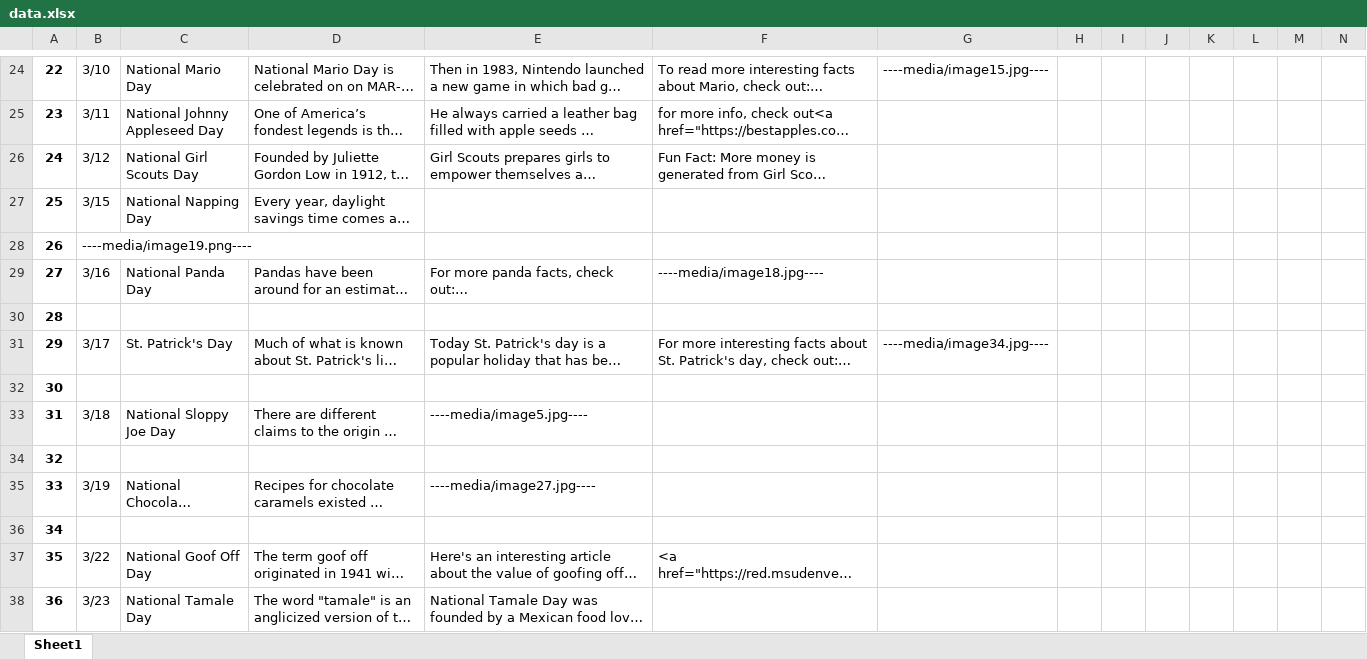
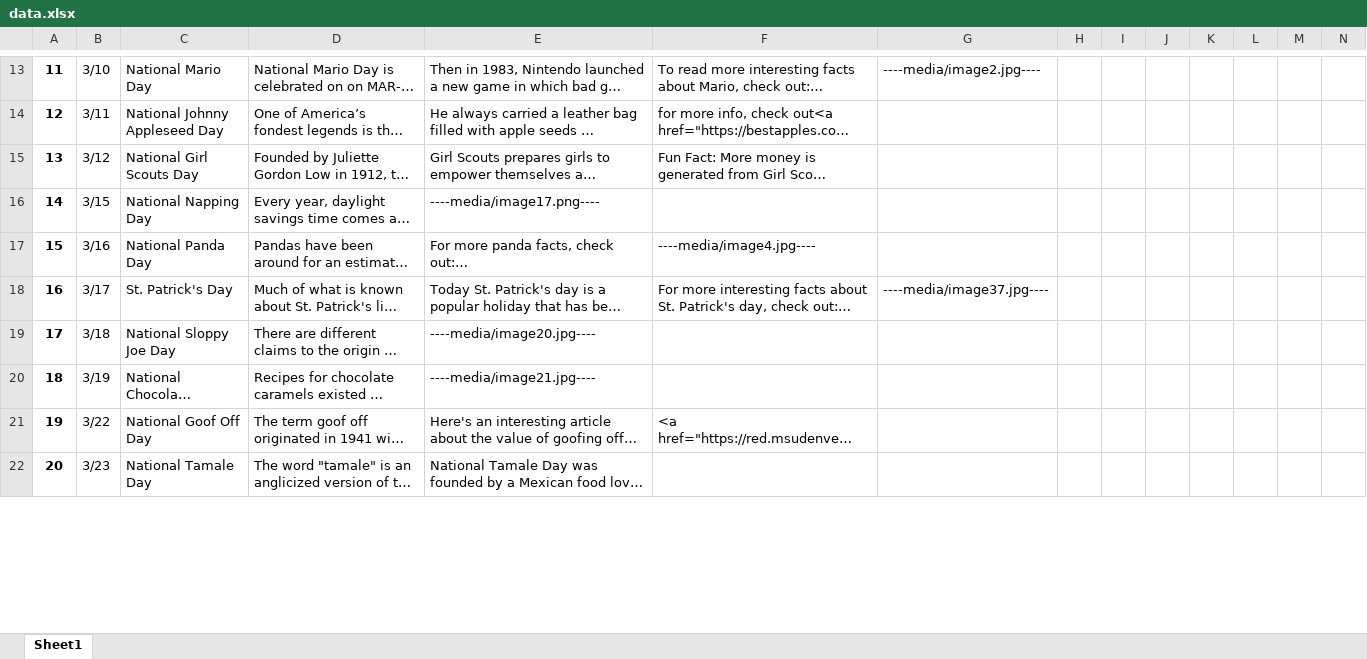
Before and after one commit to kellyahenriksen/daily_holidays, an Excel workbook: data.xlsx, sheet Sheet1, drawn as a sheet; only a part is shown, gaps mark what is left out; long unchanged cells end in …; values as stored, in another font and other column widths than the file's, no borders; removed rows and columns are numbered as before the commit, all else as after; rows hold the shown columns only; the diff covers the shown part only; the diff names each change by its address in the sheet, - before the commit and + after, or states it on an @@ line.

```diff
--- a/data.xlsx (sheet Sheet1)
+++ b/data.xlsx (sheet Sheet1)
@@ column A renumbered between rows 8 and 124 @@
-G13: ----media/image15.jpg----
+G13: ----media/image2.jpg----
-E16: (empty)
+E16: ----media/image17.png----
-row 28: 26 | ----media/image19.png----
-F17: ----media/image18.jpg----
+F17: ----media/image4.jpg----
-row 30: 28
-G18: ----media/image34.jpg----
+G18: ----media/image37.jpg----
-row 32: 30
-E19: ----media/image5.jpg----
+E19: ----media/image20.jpg----
-row 34: 32
-E20: ----media/image27.jpg----
+E20: ----media/image21.jpg----
-row 36: 34
```
Also changed, not shown: 31 added rows, 35 removed rows, 2 moved rows and 119 edited cells elsewhere in this sheet, 2 other files.
